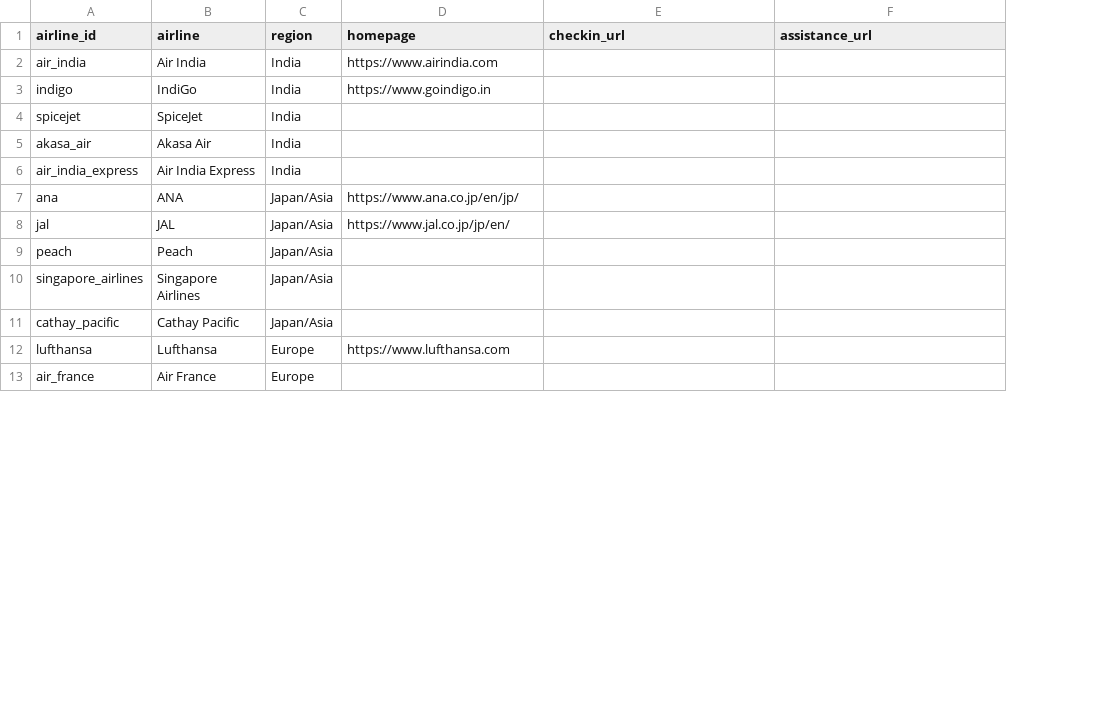
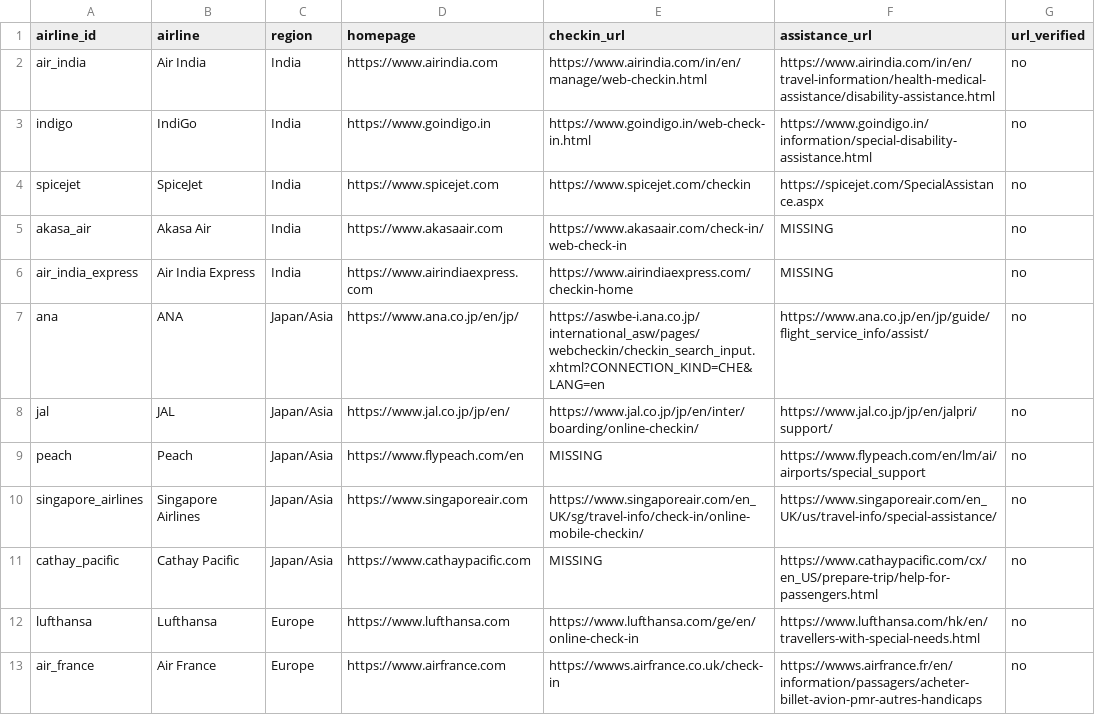
Before and after one commit to AyushVardhanOG/airline-a11y-audit, a CSV file: data/airlines.csv, drawn as a sheet; only a part is shown; the diff covers the shown part only; the diff names each change by its address in the sheet, - before the commit and + after, or states it on an @@ line.

Commit message:
Step 3 (part 2): web-search URL suggestions for all 30 airlines
data/airlines.csv now has homepage, checkin_url, assistance_url and
url_verified (all no) for the 30 airlines. URLs come from web search
only, not Playwright, since most sites block headless browsers.
84 of 90 pages were found and 6 are MISSING. airline_id is kept
because file names and scanners depend on it.

- data/url_search_notes.csv: where each suggestion came from and what
  to check (other-country versions, help pages, separate sites)
- src/make_capture_checklist.py -> docs/capture_checklist.md: one
  checkbox per page; the script will not overwrite ticks without --force
- src/scan_live.py: only scans airlines with url_verified = yes, so
  unchecked suggestions are never visited live
- capture guide, CLAUDE.md status and notes updated

```diff
--- a/data/airlines.csv
+++ b/data/airlines.csv
+column G (url_verified), rows 2-13: all no
-E2 (checkin_url): (empty)
+E2 (checkin_url): https://www.airindia.com/in/en/manage/web-checkin.html
-F2 (assistance_url): (empty)
+F2 (assistance_url): https://www.airindia.com/in/en/travel-information/health-medical-assistance/disability-assistance.html
-E3 (checkin_url): (empty)
+E3 (checkin_url): https://www.goindigo.in/web-check-in.html
-F3 (assistance_url): (empty)
+F3 (assistance_url): https://www.goindigo.in/information/special-disability-assistance.html
-D4 (homepage): (empty)
+D4 (homepage): https://www.spicejet.com
-E4 (checkin_url): (empty)
+E4 (checkin_url): https://www.spicejet.com/checkin
-F4 (assistance_url): (empty)
+F4 (assistance_url): https://spicejet.com/SpecialAssistance.aspx
-D5 (homepage): (empty)
+D5 (homepage): https://www.akasaair.com
-E5 (checkin_url): (empty)
+E5 (checkin_url): https://www.akasaair.com/check-in/web-check-in
-F5:F6 (assistance_url): (empty)
+F5:F6 (assistance_url): MISSING
-D6 (homepage): (empty)
+D6 (homepage): https://www.airindiaexpress.com
-E6 (checkin_url): (empty)
+E6 (checkin_url): https://www.airindiaexpress.com/checkin-home
-E7 (checkin_url): (empty)
+E7 (checkin_url): https://aswbe-i.ana.co.jp/international_asw/pages/webcheckin/checkin_search_input.xhtml?CONNECTION_KIND=CHE&LANG=en
-F7 (assistance_url): (empty)
+F7 (assistance_url): https://www.ana.co.jp/en/jp/guide/flight_service_info/assist/
-E8 (checkin_url): (empty)
+E8 (checkin_url): https://www.jal.co.jp/jp/en/inter/boarding/online-checkin/
-F8 (assistance_url): (empty)
+F8 (assistance_url): https://www.jal.co.jp/jp/en/jalpri/support/
-D9 (homepage): (empty)
+D9 (homepage): https://www.flypeach.com/en
-E9 (checkin_url): (empty)
+E9 (checkin_url): MISSING
-F9 (assistance_url): (empty)
+F9 (assistance_url): https://www.flypeach.com/en/lm/ai/airports/special_support
-D10 (homepage): (empty)
+D10 (homepage): https://www.singaporeair.com
-E10 (checkin_url): (empty)
+E10 (checkin_url): https://www.singaporeair.com/en_UK/sg/travel-info/check-in/online-mobile-checkin/
-F10 (assistance_url): (empty)
+F10 (assistance_url): https://www.singaporeair.com/en_UK/us/travel-info/special-assistance/
-D11 (homepage): (empty)
+D11 (homepage): https://www.cathaypacific.com
-E11 (checkin_url): (empty)
+E11 (checkin_url): MISSING
-F11 (assistance_url): (empty)
+F11 (assistance_url): https://www.cathaypacific.com/cx/en_US/prepare-trip/help-for-passengers.html
-E12 (checkin_url): (empty)
+E12 (checkin_url): https://www.lufthansa.com/ge/en/online-check-in
-F12 (assistance_url): (empty)
+F12 (assistance_url): https://www.lufthansa.com/hk/en/travellers-with-special-needs.html
-D13 (homepage): (empty)
+D13 (homepage): https://www.airfrance.com
-E13 (checkin_url): (empty)
+E13 (checkin_url): https://wwws.airfrance.co.uk/check-in
-F13 (assistance_url): (empty)
+F13 (assistance_url): https://wwws.airfrance.fr/en/information/passagers/acheter-billet-avion-pmr-autres-handicaps
```
Also changed, not shown: 53 edited cells elsewhere in this file, 7 other files.
